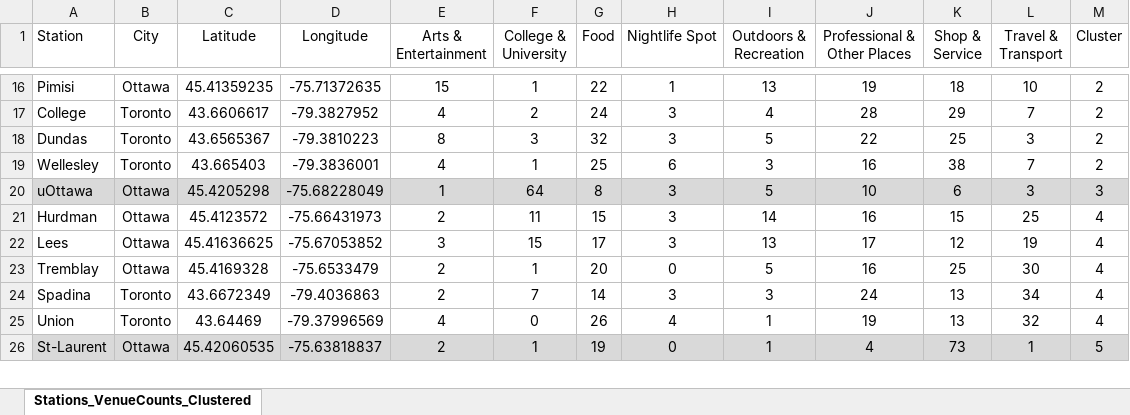
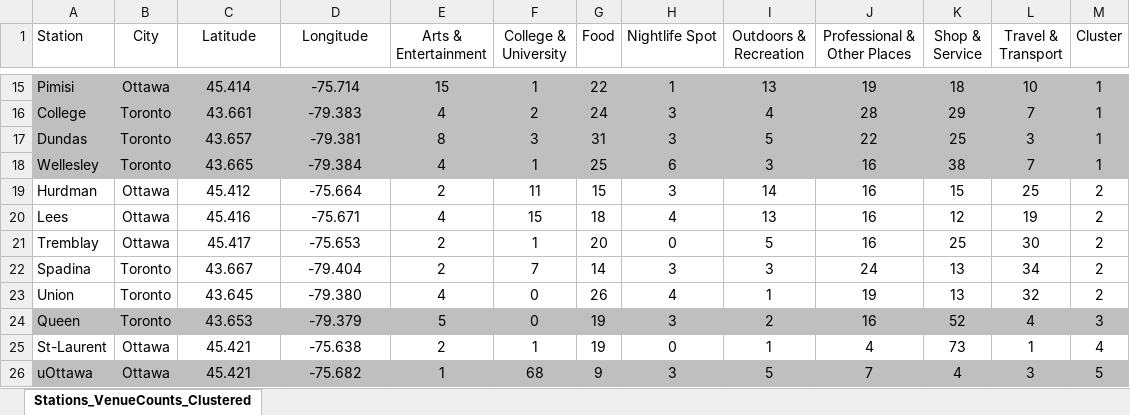
Before and after one commit to AMacumber/Coursera_Capstone, an Excel workbook: Macumber_Coursera_Capstone_Table02.xlsx, sheet Stations_VenueCounts_Clustered, drawn as a sheet; only a part is shown, gaps mark what is left out; values as stored, in another font and other column widths than the file's, no borders; removed rows and columns are numbered as before the commit, all else as after; the diff covers the shown part only; the diff names each change by its address in the sheet, - before the commit and + after, or states it on an @@ line.

```diff
--- a/Macumber_Coursera_Capstone_Table02.xlsx (sheet Stations_VenueCounts_Clustered)
+++ b/Macumber_Coursera_Capstone_Table02.xlsx (sheet Stations_VenueCounts_Clustered)
-A15:M18 fill: none
+A15:M18 fill: #BFBFBF
-C15 (Latitude): 45.41359235
+C15 (Latitude): 45.414
-D15 (Longitude): -75.71372635
+D15 (Longitude): -75.714
-M15:M18 (Cluster): 2
+M15:M18 (Cluster): 1
-C16 (Latitude): 43.6606617
+C16 (Latitude): 43.661
-D16 (Longitude): -79.3827952
+D16 (Longitude): -79.383
-C17 (Latitude): 43.6565367
+C17 (Latitude): 43.657
-D17 (Longitude): -79.3810223
+D17 (Longitude): -79.381
-G17 (Food): 32
+G17 (Food): 31
-C18 (Latitude): 43.665403
+C18 (Latitude): 43.665
-D18 (Longitude): -79.3836001
+D18 (Longitude): -79.384
-row 20: uOttawa | Ottawa | 45.4205298 | -75.68228049 | 1 | 64 | 8 | 3 | 5 | 10 | 6 | 3 | 3
-C19 (Latitude): 45.4123572
+C19 (Latitude): 45.412
-D19 (Longitude): -75.66431973
+D19 (Longitude): -75.664
-M19:M23 (Cluster): 4
+M19:M23 (Cluster): 2
-C20 (Latitude): 45.41636625
+C20 (Latitude): 45.416
-D20 (Longitude): -75.67053852
+D20 (Longitude): -75.671
-E20 (Arts & Entertainment): 3
+E20 (Arts & Entertainment): 4
-G20 (Food): 17
+G20 (Food): 18
-H20 (Nightlife Spot): 3
+H20 (Nightlife Spot): 4
-J20 (Professional & Other Places): 17
+J20 (Professional & Other Places): 16
-C21 (Latitude): 45.4169328
+C21 (Latitude): 45.417
-D21 (Longitude): -75.6533479
+D21 (Longitude): -75.653
-C22 (Latitude): 43.6672349
+C22 (Latitude): 43.667
-D22 (Longitude): -79.4036863
+D22 (Longitude): -79.404
-C23 (Latitude): 43.64469
+C23 (Latitude): 43.645
-D23 (Longitude): -79.37996569
+D23 (Longitude): -79.380
+row 24: Queen | Toronto | 43.653 | -79.379 | 5 | 0 | 19 | 3 | 2 | 16 | 52 | 4 | 3
-A25:M25 fill: #D9D9D9
+A25:M25 fill: none
-C25 (Latitude): 45.42060535
+C25 (Latitude): 45.421
-D25 (Longitude): -75.63818837
+D25 (Longitude): -75.638
-M25 (Cluster): 5
+M25 (Cluster): 4
+row 26: uOttawa | Ottawa | 45.421 | -75.682 | 1 | 68 | 9 | 3 | 5 | 7 | 4 | 3 | 5
```
Also changed, not shown: 1 added row, 2 removed rows, 33 edited cells and cell formats elsewhere in this sheet, Macumber_Coursera_Capstone_Table01.xlsx, Macumber_Coursera_Capstone_Table03.xlsx, 7 other files.
